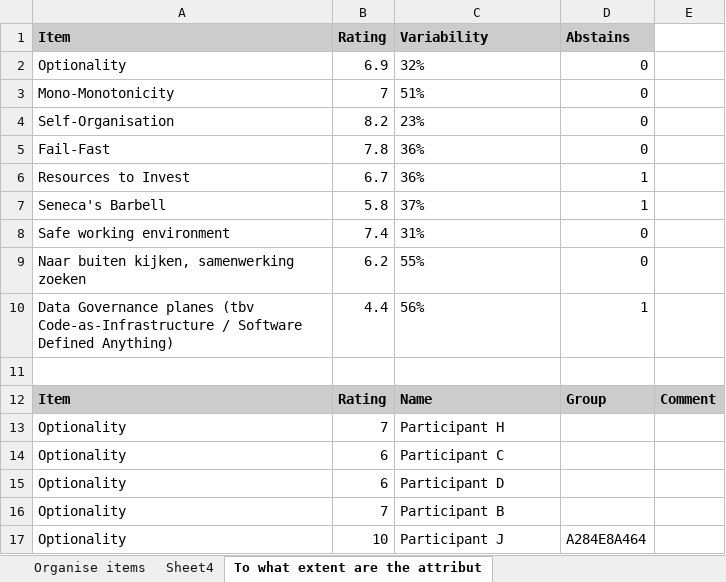
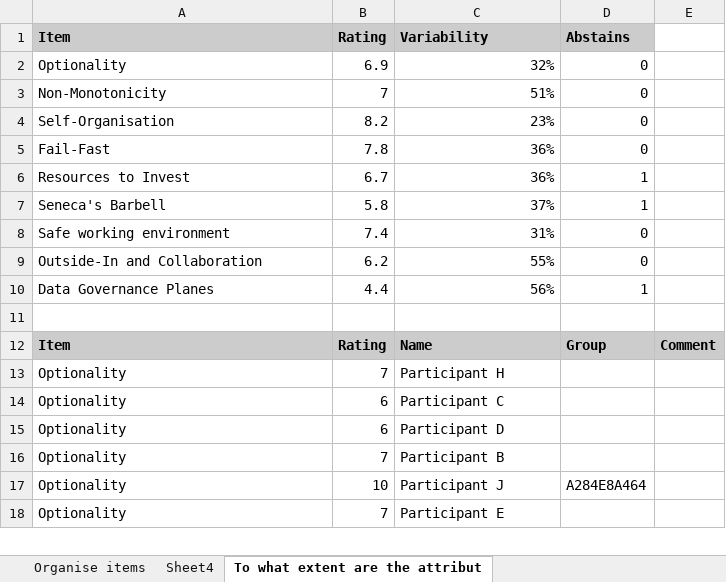
Before and after one commit to JRBliekendaal/master-thesis, an Excel workbook: datasets/expertgroup/dataset_expertgroup.xlsx, sheet To what extent are the attribut, drawn as a sheet; only a part is shown; the shorter side is filled out with more unchanged rows; values as stored, in another font and other column widths than the file's, no borders; charts and pictures not drawn; the diff names each change by its address in the sheet, - before the commit and + after, or states it on an @@ line.

```diff
--- a/datasets/expertgroup/dataset_expertgroup.xlsx (sheet To what extent are the attribut)
+++ b/datasets/expertgroup/dataset_expertgroup.xlsx (sheet To what extent are the attribut)
-C2:C10 alignment: left
+C2:C10 alignment: right
-A3 (Item): Mono-Monotonicity
+A3 (Item): Non-Monotonicity
-A9 (Item): Naar buiten kijken, samenwerking zoeken
+A9 (Item): Outside-In and Collaboration
-A10 (Item): Data Governance planes (tbv Code-as-Infrastructure / Software Defined Anything)
+A10 (Item): Data Governance Planes
```
Also changed, not shown: sheet To what extent are the attrib 1, other sheet tabs, charts or pictures, 14 other files.
